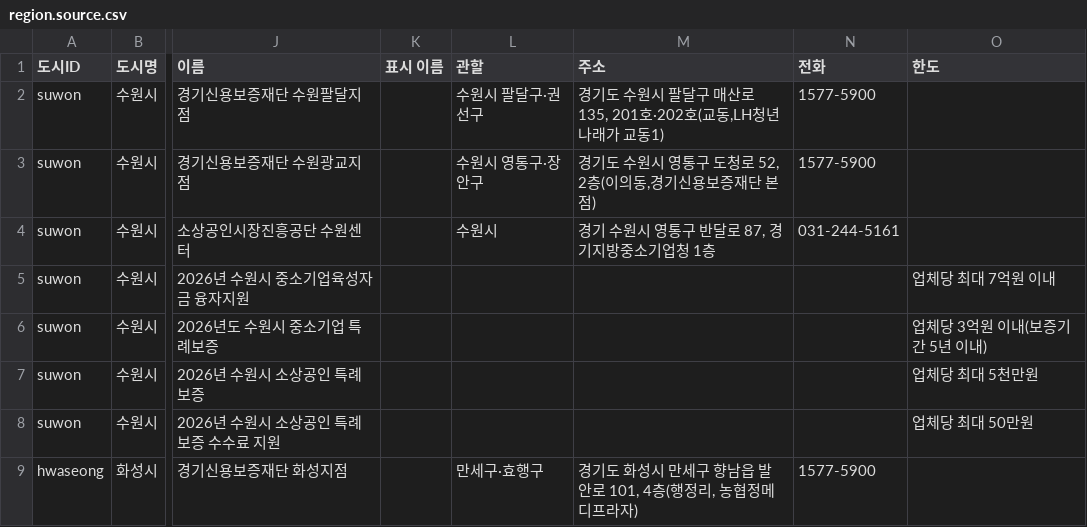
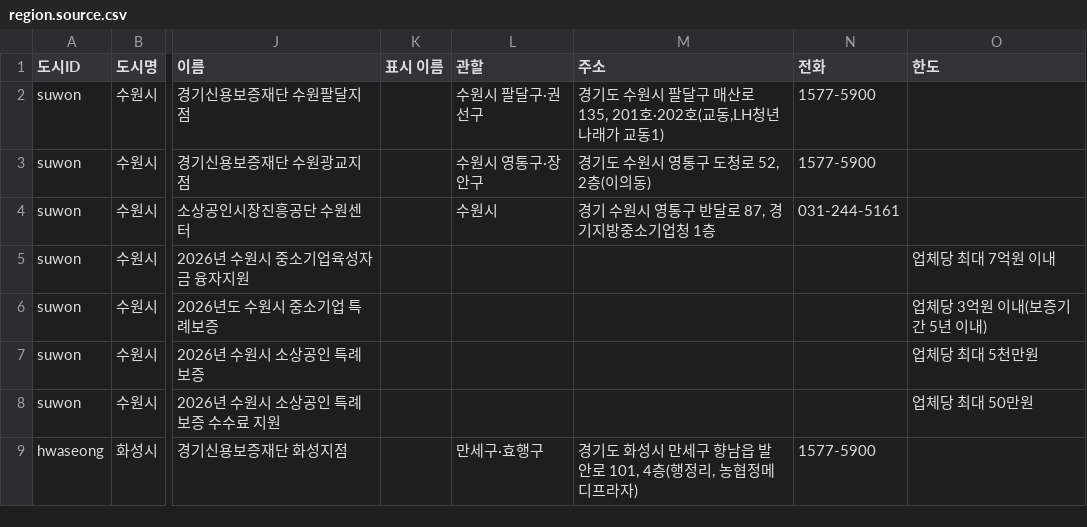
Before and after one commit to bkcow90-hue/bmaker-site, a CSV file: data/region.source.csv, drawn as a sheet; only a part is shown, gaps mark what is left out; the diff names each change by its address in the sheet, - before the commit and + after, or states it on an @@ line.

```diff
--- a/data/region.source.csv
+++ b/data/region.source.csv
-M3 (주소): 경기도 수원시 영통구 도청로 52, 2층(이의동,경기신용보증재단 본점)
+M3 (주소): 경기도 수원시 영통구 도청로 52, 2층(이의동)
```
Also changed, not shown: 3 other files.
